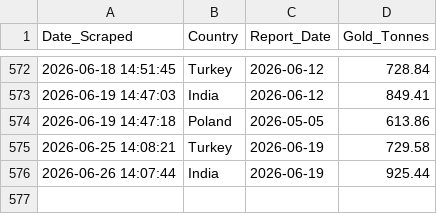
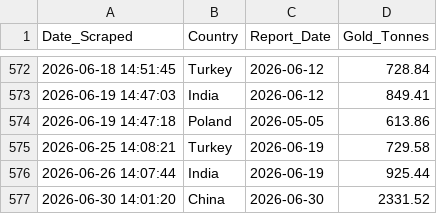
Before and after one commit to Borissapo/WGCReserves, a CSV file: data/gold_history.csv, drawn as a sheet; only a part is shown, gaps mark what is left out; the diff names each change by its address in the sheet, - before the commit and + after, or states it on an @@ line.

```diff
--- a/data/gold_history.csv
+++ b/data/gold_history.csv
+row 577: 2026-06-30 14:01:20 | China | 2026-06-30 | 2331.52
```
Also changed, not shown: 1 other file.
